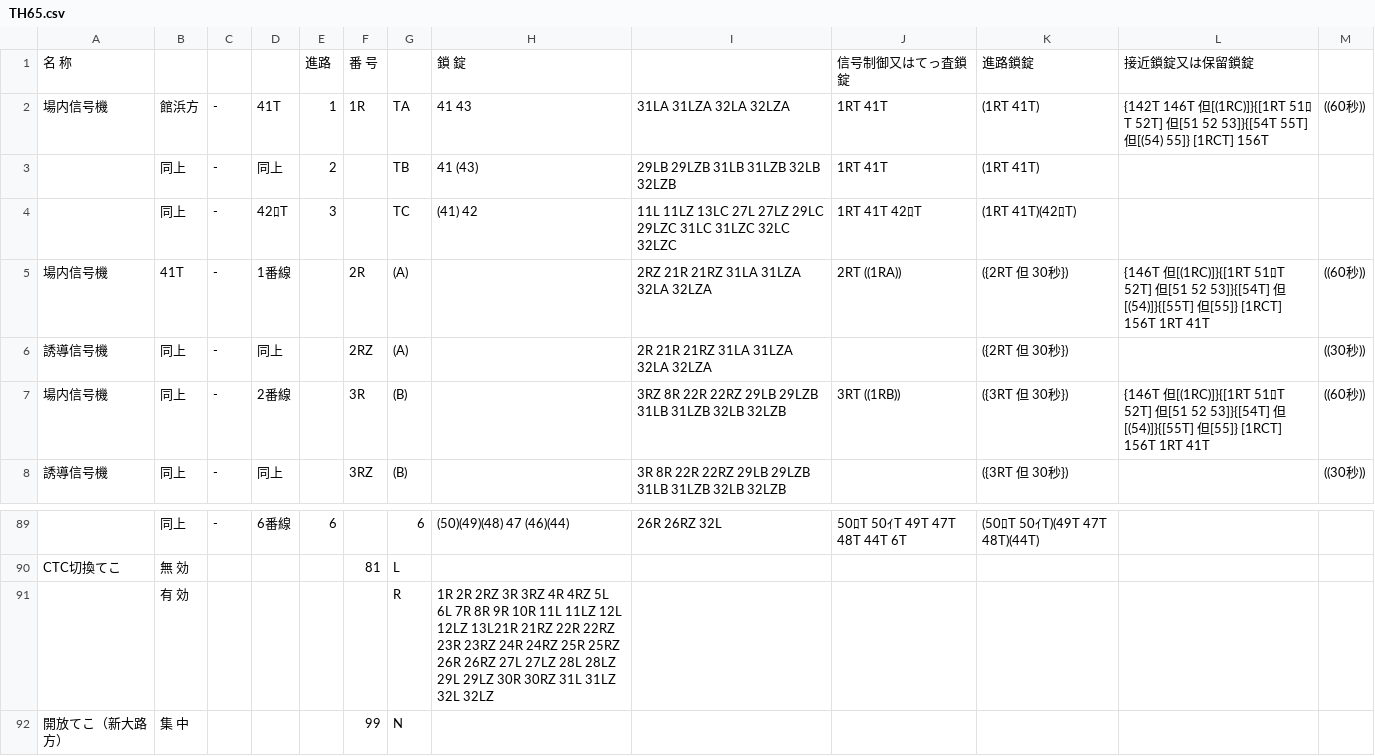
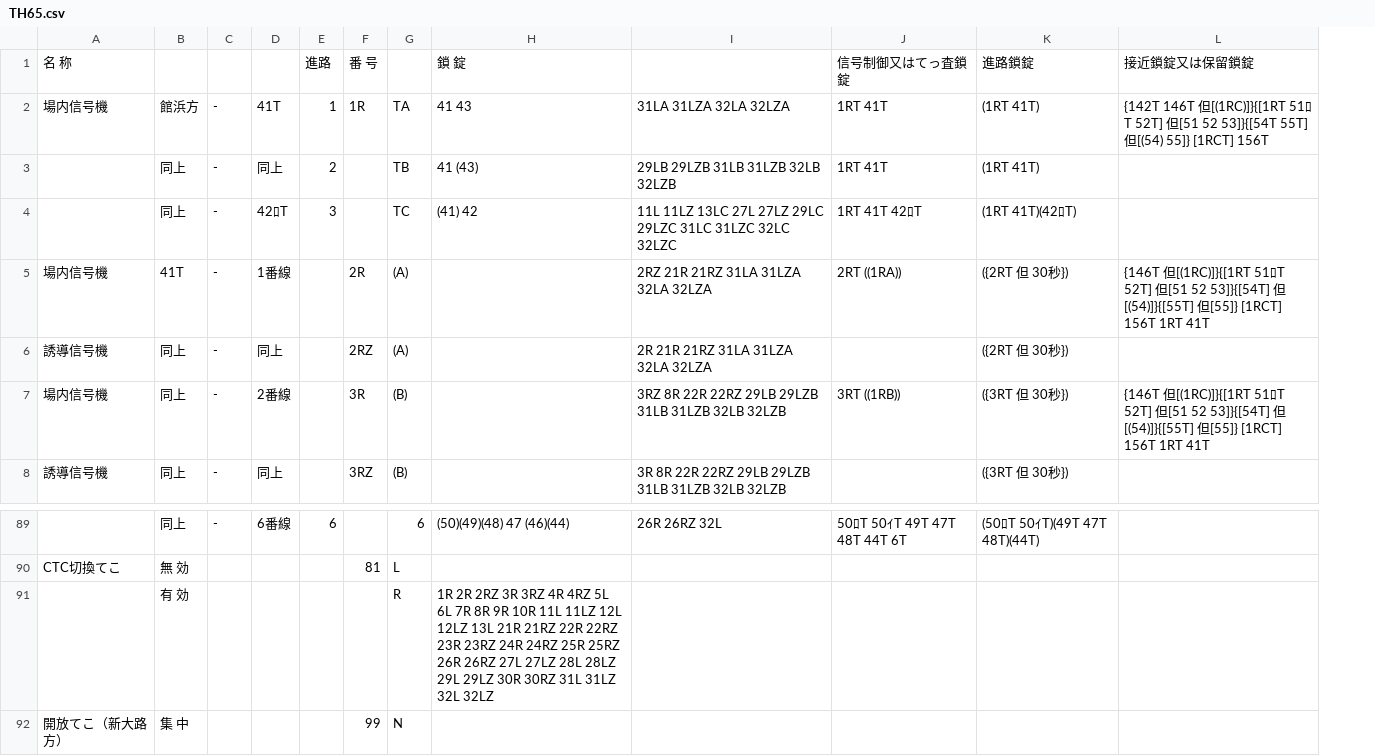
Before and after one commit to daidoji-traincrew-office/Traincrew_MultiATS_Server, a CSV file: Traincrew_MultiATS_Server.Crew/Data/RendoTable/TH65.csv, drawn as a sheet; only a part is shown, gaps mark what is left out; the diff names each change by its address in the sheet, - before the commit and + after, or states it on an @@ line.

```diff
--- a/Traincrew_MultiATS_Server.Crew/Data/RendoTable/TH65.csv
+++ b/Traincrew_MultiATS_Server.Crew/Data/RendoTable/TH65.csv
-column M, rows 2-8: ((60秒)) |  |  | ((60秒)) | ((30秒)) | ((60秒)) | ((30秒))
-H91: …12L 12LZ 13L21R 21RZ 22R…
+H91: …12L 12LZ 13L 21R 21RZ 22R…
```
Also changed, not shown: Traincrew_MultiATS_Server.Crew/Data/RendoTable/TH75.csv, Traincrew_MultiATS_Server.Crew/Data/TTC列番窓リンク設定.csv, 19 other files.
